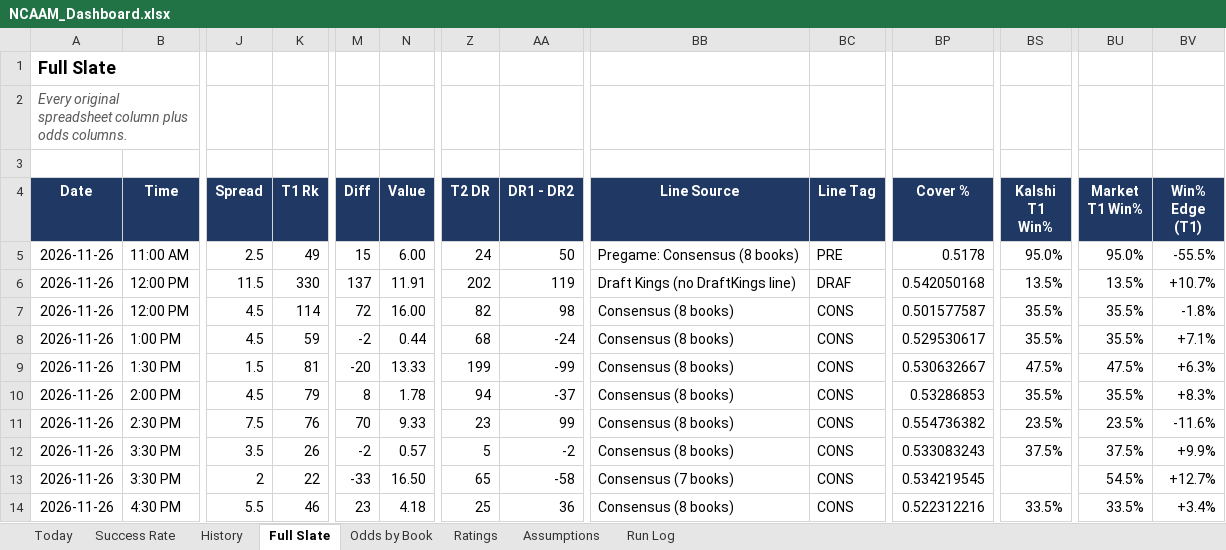
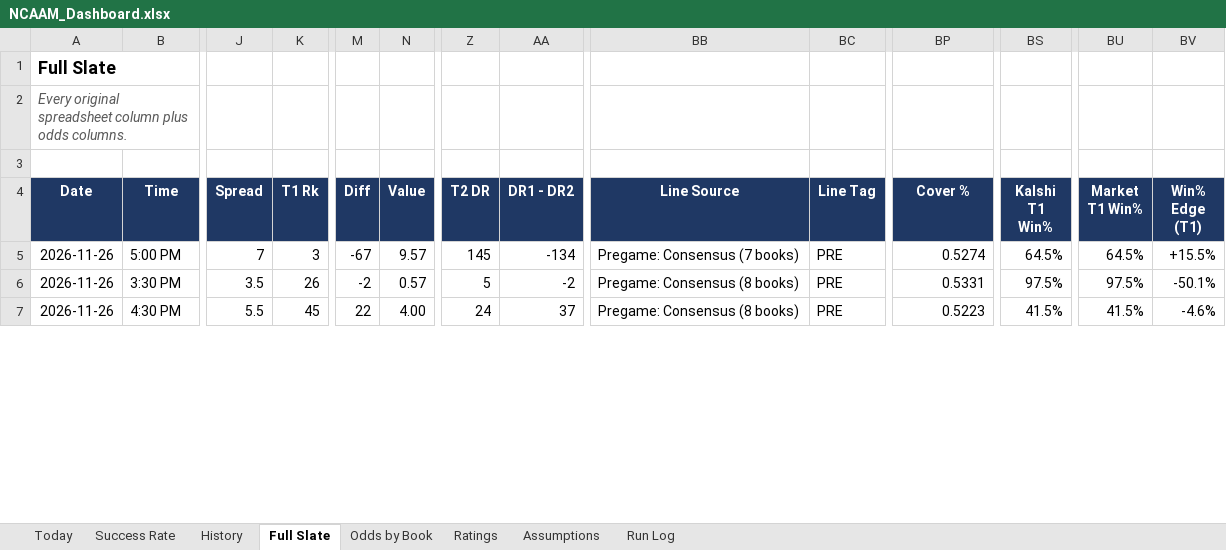
Before and after one commit to coltenmorris/ncaam-model, an Excel workbook: docs/NCAAM_Dashboard.xlsx, sheet Full Slate, drawn as a sheet; only a part is shown, gaps mark what is left out; values as stored, in another font and other column widths than the file's, no borders; removed rows and columns are numbered as before the commit, all else as after; rows hold the shown columns only; the diff covers the shown part only; the diff names each change by its address in the sheet, - before the commit and + after, or states it on an @@ line.

```diff
--- a/docs/NCAAM_Dashboard.xlsx (sheet Full Slate)
+++ b/docs/NCAAM_Dashboard.xlsx (sheet Full Slate)
-row 5: 2026-11-26 | 11:00 AM | 2.5 | 49 | 15 | 6.00 | 24 | 50 | Pregame: Consensus (8 books) | PRE | 0.5178 | 95.0% | 95.0% | -55.5%
-row 6: 2026-11-26 | 12:00 PM | 11.5 | 330 | 137 | 11.91 | 202 | 119 | Draft Kings (no DraftKings line) | DRAF | 0.542050168 | 13.5% | 13.5% | +10.7%
-row 7: 2026-11-26 | 12:00 PM | 4.5 | 114 | 72 | 16.00 | 82 | 98 | Consensus (8 books) | CONS | 0.501577587 | 35.5% | 35.5% | -1.8%
-row 8: 2026-11-26 | 1:00 PM | 4.5 | 59 | -2 | 0.44 | 68 | -24 | Consensus (8 books) | CONS | 0.529530617 | 35.5% | 35.5% | +7.1%
-row 9: 2026-11-26 | 1:30 PM | 1.5 | 81 | -20 | 13.33 | 199 | -99 | Consensus (8 books) | CONS | 0.530632667 | 47.5% | 47.5% | +6.3%
-row 10: 2026-11-26 | 2:00 PM | 4.5 | 79 | 8 | 1.78 | 94 | -37 | Consensus (8 books) | CONS | 0.53286853 | 35.5% | 35.5% | +8.3%
-row 11: 2026-11-26 | 2:30 PM | 7.5 | 76 | 70 | 9.33 | 23 | 99 | Consensus (8 books) | CONS | 0.554736382 | 23.5% | 23.5% | -11.6%
+row 5: 2026-11-26 | 5:00 PM | 7 | 3 | -67 | 9.57 | 145 | -134 | Pregame: Consensus (7 books) | PRE | 0.5274 | 64.5% | 64.5% | +15.5%
-BB6 (Line Source): Consensus (8 books)
+BB6 (Line Source): Pregame: Consensus (8 books)
-BC6 (Line Tag): CONS
+BC6 (Line Tag): PRE
-BP6 (Cover %): 0.533083243
+BP6 (Cover %): 0.5331
-BS6 (Kalshi T1 Win%): 37.5%
+BS6 (Kalshi T1 Win%): 97.5%
-BU6 (Market T1 Win%): 37.5%
+BU6 (Market T1 Win%): 97.5%
-BV6 (Win% Edge (T1)): +9.9%
+BV6 (Win% Edge (T1)): -50.1%
-row 13: 2026-11-26 | 3:30 PM | 2 | 22 | -33 | 16.50 | 65 | -58 | Consensus (7 books) | CONS | 0.534219545 |  | 54.5% | +12.7%
-K7 (T1 Rk): 46
+K7 (T1 Rk): 45
-M7 (Diff): 23
+M7 (Diff): 22
-N7 (Value): 4.18
+N7 (Value): 4.00
-Z7 (T2 DR): 25
+Z7 (T2 DR): 24
-AA7 (DR1 - DR2): 36
+AA7 (DR1 - DR2): 37
-BB7 (Line Source): Consensus (8 books)
+BB7 (Line Source): Pregame: Consensus (8 books)
-BC7 (Line Tag): CONS
+BC7 (Line Tag): PRE
-BP7 (Cover %): 0.522312216
+BP7 (Cover %): 0.5223
-BS7 (Kalshi T1 Win%): 33.5%
+BS7 (Kalshi T1 Win%): 41.5%
-BU7 (Market T1 Win%): 33.5%
+BU7 (Market T1 Win%): 41.5%
-BV7 (Win% Edge (T1)): +3.4%
+BV7 (Win% Edge (T1)): -4.6%
```
Also changed, not shown: 8 added rows, 1 removed row, 169 edited cells and cell formats elsewhere in this sheet, sheet History, sheet Ratings, sheet Odds by Book, sheet Today, sheet Success Rate, sheet Run Log, 9 other files.
